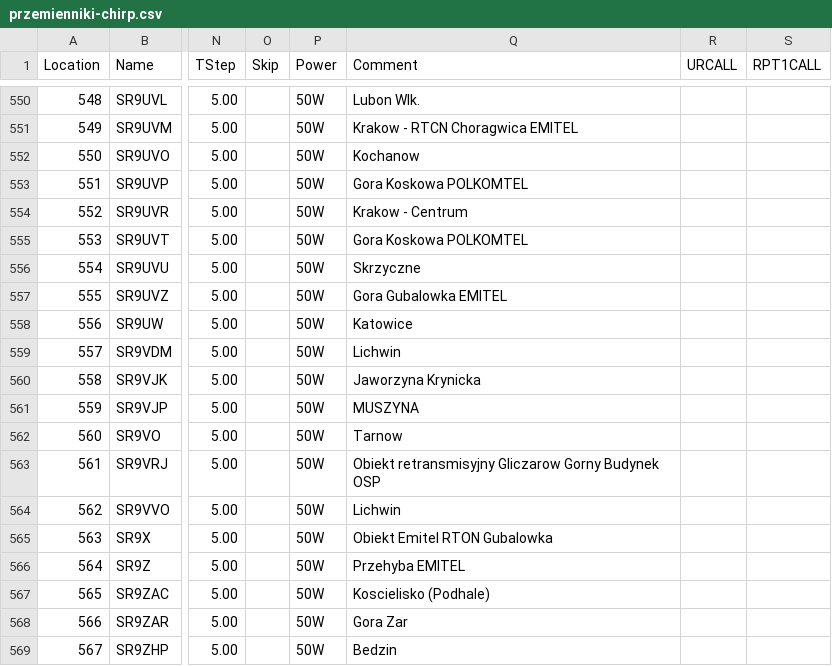
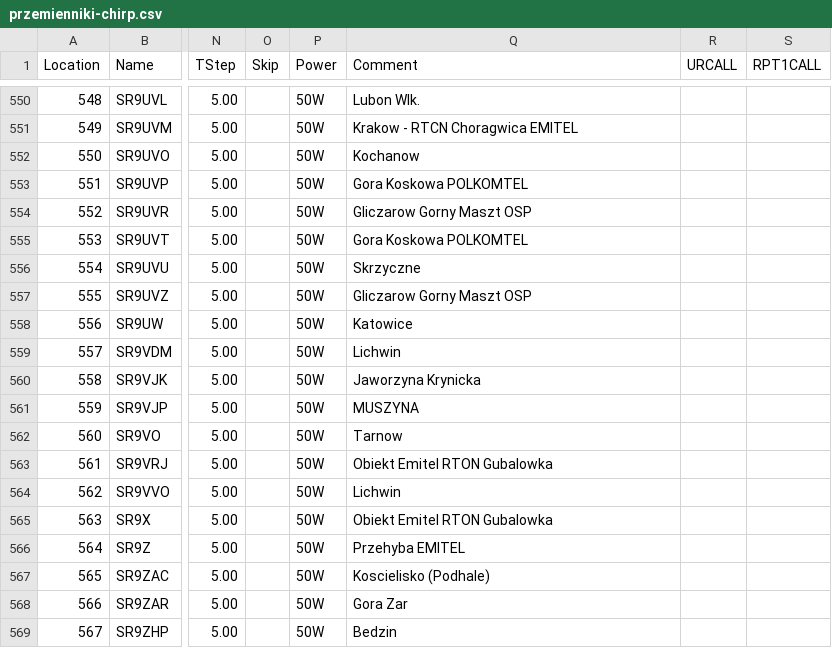
Before and after one commit to przemienniki/baza-przemiennikow, a CSV file: przemienniki-chirp.csv, drawn as a sheet; only a part is shown, gaps mark what is left out; the diff names each change by its address in the sheet, - before the commit and + after, or states it on an @@ line.

```diff
--- a/przemienniki-chirp.csv
+++ b/przemienniki-chirp.csv
-Q554 (Comment): Krakow - Centrum
+Q554 (Comment): Gliczarow Gorny Maszt OSP
-Q557 (Comment): Gora Gubalowka EMITEL
+Q557 (Comment): Gliczarow Gorny Maszt OSP
-Q563 (Comment): Obiekt retransmisyjny Gliczarow Gorny Budynek OSP
+Q563 (Comment): Obiekt Emitel RTON Gubalowka
```
Also changed, not shown: przemienniki.csv, 1 other file.
